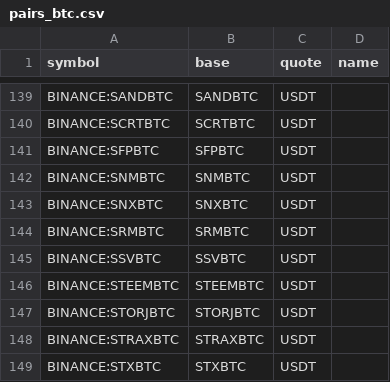
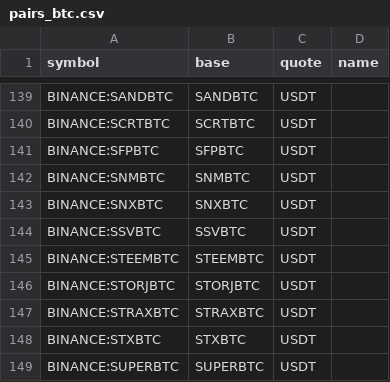
Before and after one commit to avatar-lavventura/trade_bot, a CSV file: tradingview-alerts/pairs_btc.csv, drawn as a sheet; only a part is shown, gaps mark what is left out; the shorter side is filled out with more unchanged rows.

```diff
--- a/tradingview-alerts/pairs_btc.csv
+++ b/tradingview-alerts/pairs_btc.csv
@@ -143,3 +143,2 @@ BINANCE:SNMBTC,SNMBTC,USDT,
 BINANCE:SNXBTC,SNXBTC,USDT,
-BINANCE:SRMBTC,SRMBTC,USDT,
 BINANCE:SSVBTC,SSVBTC,USDT,
```
Also changed, not shown: 17 other files.
